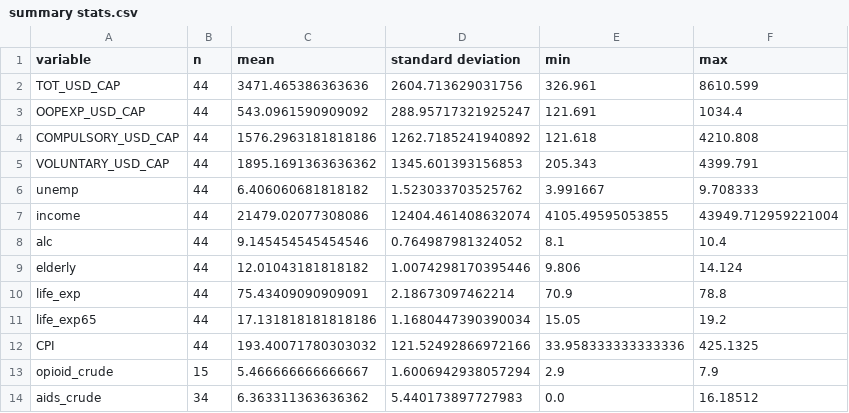
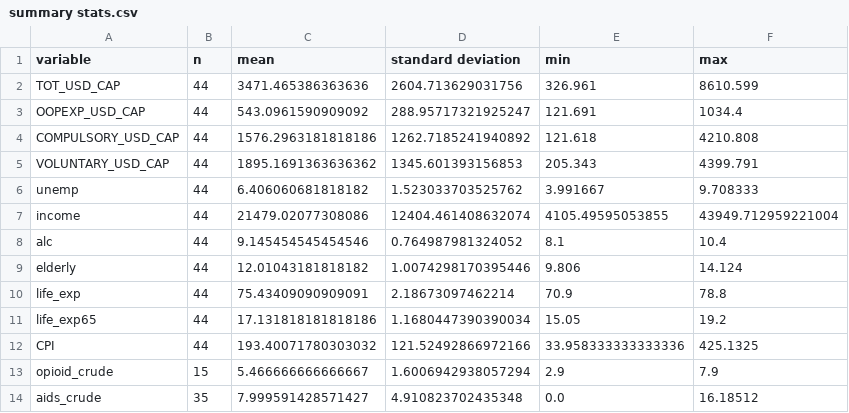
Before and after one commit to leeorei/health-economic-crises-healthcare-Intrator, a CSV file: summary stats.csv, drawn as a sheet.

Commit message:
Add files via upload
updated versions of the analyses and the summary statistics

```diff
--- a/summary stats.csv
+++ b/summary stats.csv
@@ -13,2 +13,2 @@ CPI,44,193.40071780303032,121.52492866972166,33.958333333333336,425.1325
 opioid_crude,15,5.466666666666667,1.6006942938057294,2.9,7.9
-aids_crude,34,6.363311363636362,5.440173897727983,0.0,16.18512
+aids_crude,35,7.999591428571427,4.910823702435348,0.0,16.18512
```
Also changed, not shown: 1 other file.
